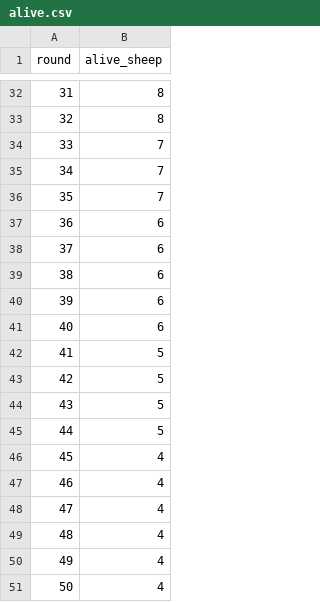
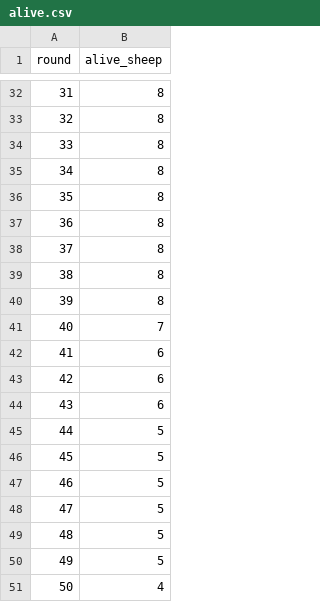
Before and after one commit to WojtaS52/Programming_in_Python, a CSV file: Assignment2/alive.csv, drawn as a sheet; only a part is shown, gaps mark what is left out; the diff covers the shown part only.

```diff
--- a/Assignment2/alive.csv
+++ b/Assignment2/alive.csv
@@ -33,19 +33,19 @@ round,alive_sheep
 32,8
-33,7
-34,7
-35,7
-36,6
-37,6
-38,6
-39,6
-40,6
-41,5
-42,5
-43,5
+33,8
+34,8
+35,8
+36,8
+37,8
+38,8
+39,8
+40,7
+41,6
+42,6
+43,6
 44,5
-45,4
-46,4
-47,4
-48,4
-49,4
+45,5
+46,5
+47,5
+48,5
+49,5
 50,4
```
Also changed, not shown: 19 edited cells elsewhere in this file, 5 other files.
